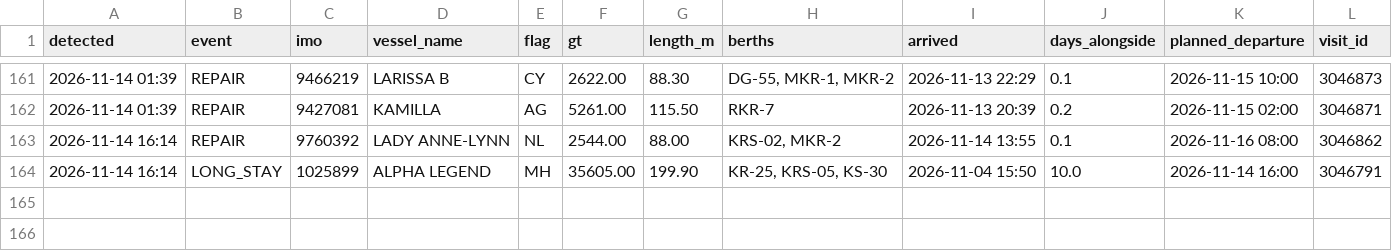
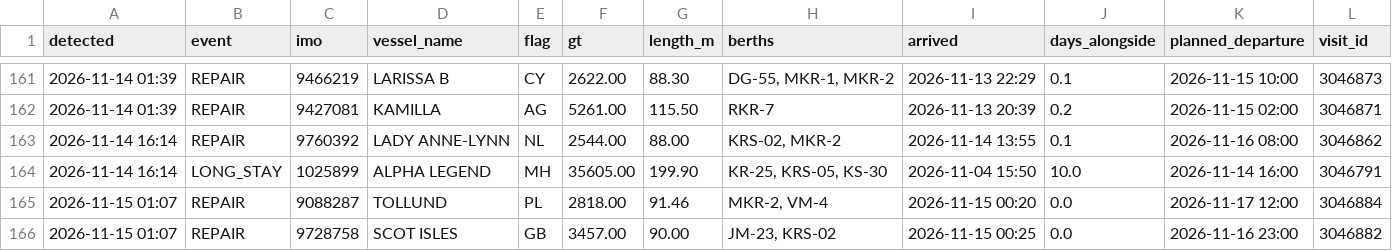
Before and after one commit to papa-lgtm/riga-port-watch, a CSV file: port_events.csv, drawn as a sheet; only a part is shown, gaps mark what is left out; the diff names each change by its address in the sheet, - before the commit and + after, or states it on an @@ line.

```diff
--- a/port_events.csv
+++ b/port_events.csv
+row 165: 2026-11-15 01:07 | REPAIR | 9088287 | TOLLUND | PL | 2818.00 | 91.46 | MKR-2, VM-4 | 2026-11-15 00:20 | 0.0 | 2026-11-17 12:00 | 3046884
+row 166: 2026-11-15 01:07 | REPAIR | 9728758 | SCOT ISLES | GB | 3457.00 | 90.00 | JM-23, KRS-02 | 2026-11-15 00:25 | 0.0 | 2026-11-16 23:00 | 3046882
```
Also changed, not shown: 3 other files.
